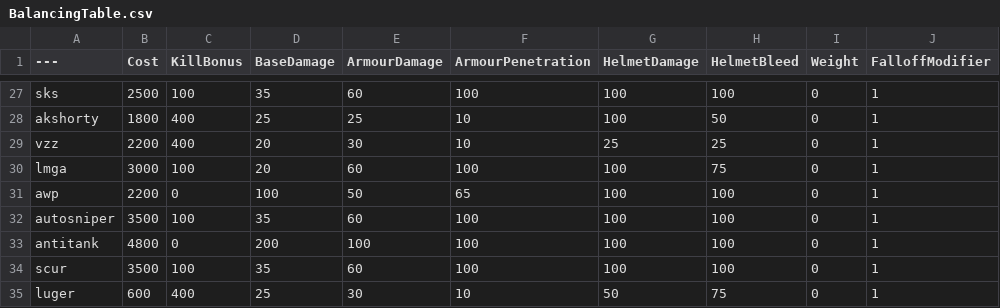
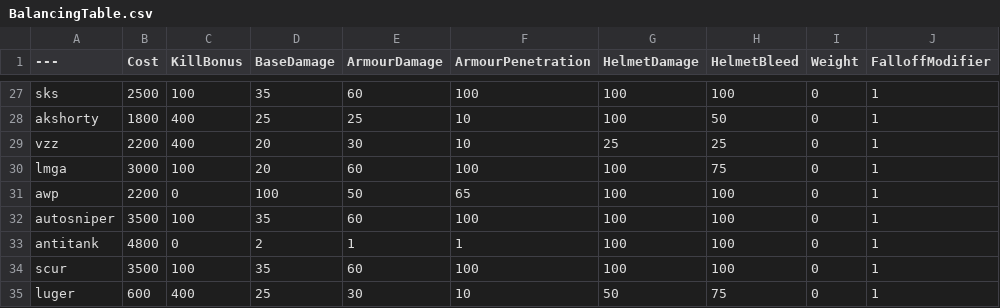
Before and after one commit to 10xsx/BalancingTable, a CSV file: BalancingTable.csv, drawn as a sheet; only a part is shown, gaps mark what is left out; the diff names each change by its address in the sheet, - before the commit and + after, or states it on an @@ line.

Commit message:
Update BalancingTable.csv

```diff
--- a/BalancingTable.csv
+++ b/BalancingTable.csv
-D33 (BaseDamage): 200
+D33 (BaseDamage): 2
-E33 (ArmourDamage): 100
+E33 (ArmourDamage): 1
-F33 (ArmourPenetration): 100
+F33 (ArmourPenetration): 1
```
